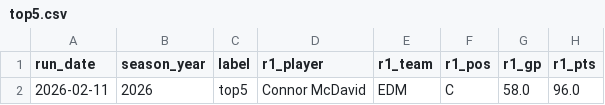
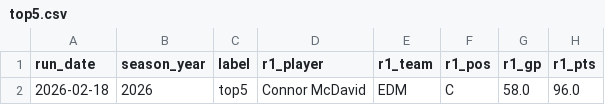
Before and after one commit to jeffwarr4/nhl-awards-predictor, a CSV file: pages/top5.csv, drawn as a sheet; only a part is shown; the diff names each change by its address in the sheet, - before the commit and + after, or states it on an @@ line.

```diff
--- a/pages/top5.csv
+++ b/pages/top5.csv
-A2 (run_date): 2026-02-11
+A2 (run_date): 2026-02-18
```
Also changed, not shown: pages/nhl_hart_predictions_v2_latest.csv, pages/top6to10.csv.
